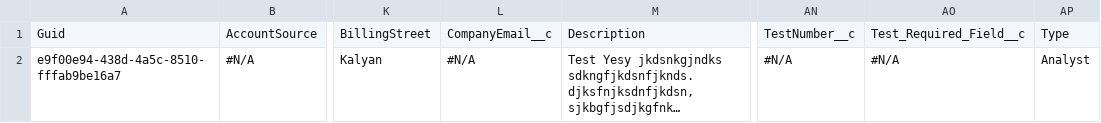
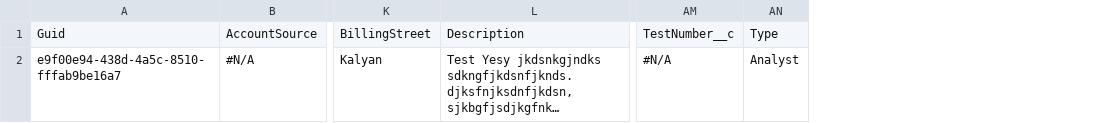
Before and after one commit to Prodlymoover/CPQTest27, a CSV file: Account.csv, drawn as a sheet; only a part is shown, gaps mark what is left out; long unchanged cells end in …; the diff names each change by its address in the sheet, - before the commit and + after, or states it on an @@ line.

Commit message:
Saved changes from the managed instance to the repository branch

```diff
--- a/Account.csv
+++ b/Account.csv
-column L, rows 1-2: CompanyEmail__c | #N/A
-column AO, rows 1-2: Test_Required_Field__c | #N/A
```
